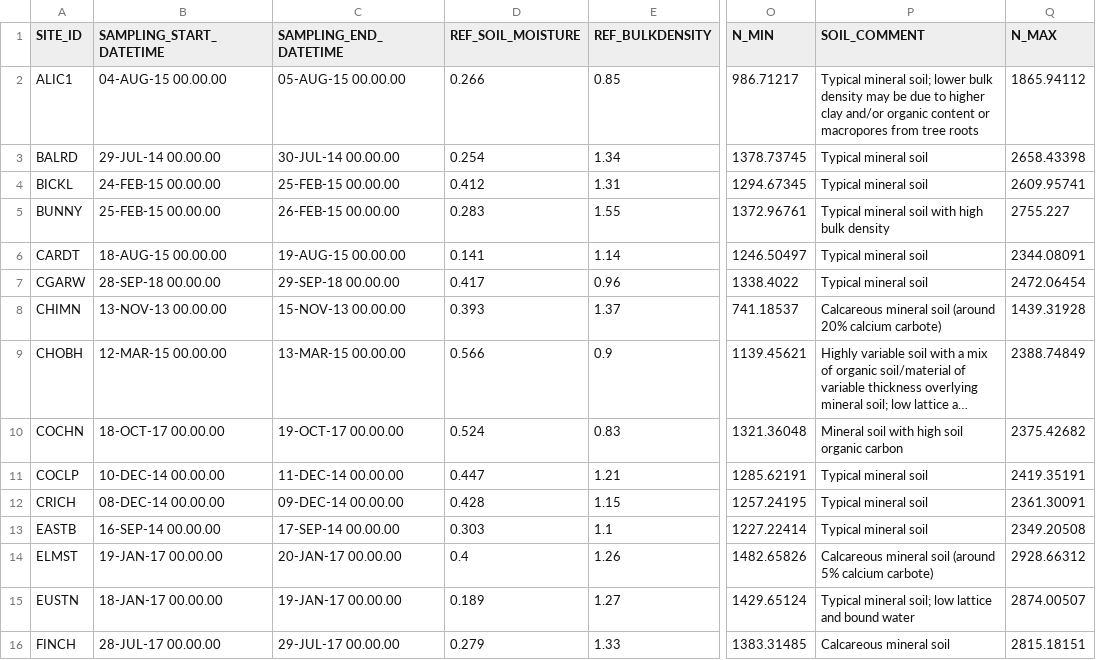
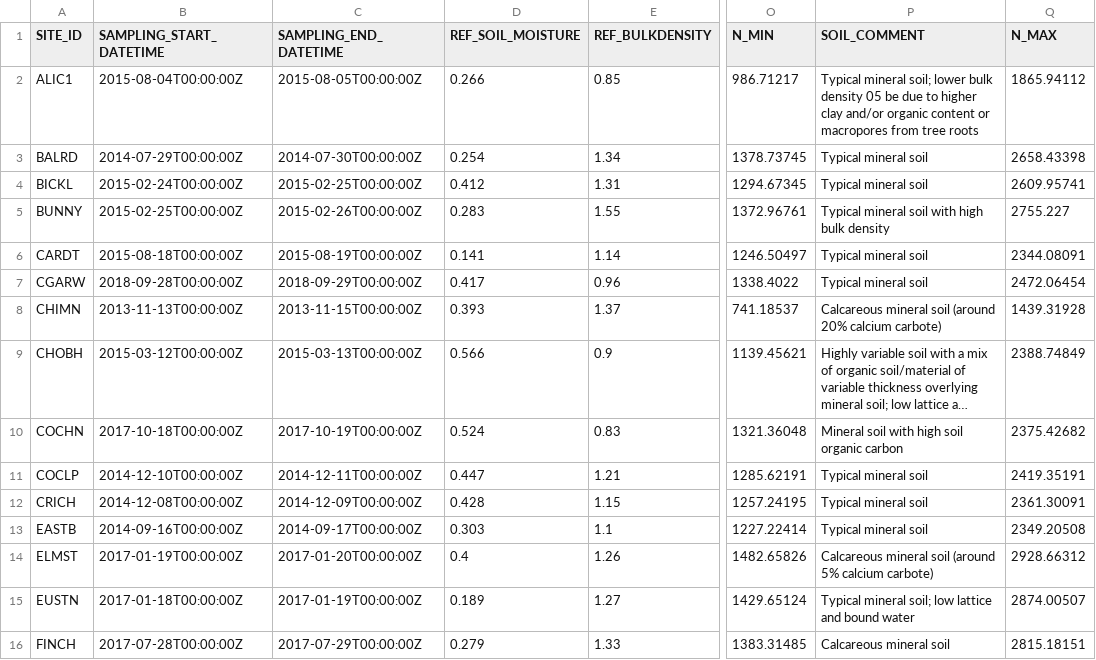
Before and after one commit to NERC-CEH/fdri-discovery, a CSV file: sample_data/src/SITE_CALIBRATION_INFO.csv, drawn as a sheet; only a part is shown, gaps mark what is left out; long unchanged cells end in …; the diff covers the shown part only; the diff names each change by its address in the sheet, - before the commit and + after, or states it on an @@ line.

Commit message:
Change to ISO date format

```diff
--- a/sample_data/src/SITE_CALIBRATION_INFO.csv
+++ b/sample_data/src/SITE_CALIBRATION_INFO.csv
-B2 (SAMPLING_START_DATETIME): 04-AUG-15 00.00.00
+B2 (SAMPLING_START_DATETIME): 2015-08-04T00:00:00Z
-C2 (SAMPLING_END_DATETIME): 05-AUG-15 00.00.00
+C2 (SAMPLING_END_DATETIME): 2015-08-05T00:00:00Z
-P2 (SOIL_COMMENT): …bulk density may be due…
+P2 (SOIL_COMMENT): …bulk density 05 be due…
-B3 (SAMPLING_START_DATETIME): 29-JUL-14 00.00.00
+B3 (SAMPLING_START_DATETIME): 2014-07-29T00:00:00Z
-C3 (SAMPLING_END_DATETIME): 30-JUL-14 00.00.00
+C3 (SAMPLING_END_DATETIME): 2014-07-30T00:00:00Z
-B4 (SAMPLING_START_DATETIME): 24-FEB-15 00.00.00
+B4 (SAMPLING_START_DATETIME): 2015-02-24T00:00:00Z
-C4 (SAMPLING_END_DATETIME): 25-FEB-15 00.00.00
+C4 (SAMPLING_END_DATETIME): 2015-02-25T00:00:00Z
-B5 (SAMPLING_START_DATETIME): 25-FEB-15 00.00.00
+B5 (SAMPLING_START_DATETIME): 2015-02-25T00:00:00Z
-C5 (SAMPLING_END_DATETIME): 26-FEB-15 00.00.00
+C5 (SAMPLING_END_DATETIME): 2015-02-26T00:00:00Z
-B6 (SAMPLING_START_DATETIME): 18-AUG-15 00.00.00
+B6 (SAMPLING_START_DATETIME): 2015-08-18T00:00:00Z
-C6 (SAMPLING_END_DATETIME): 19-AUG-15 00.00.00
+C6 (SAMPLING_END_DATETIME): 2015-08-19T00:00:00Z
-B7 (SAMPLING_START_DATETIME): 28-SEP-18 00.00.00
+B7 (SAMPLING_START_DATETIME): 2018-09-28T00:00:00Z
-C7 (SAMPLING_END_DATETIME): 29-SEP-18 00.00.00
+C7 (SAMPLING_END_DATETIME): 2018-09-29T00:00:00Z
-B8 (SAMPLING_START_DATETIME): 13-NOV-13 00.00.00
+B8 (SAMPLING_START_DATETIME): 2013-11-13T00:00:00Z
-C8 (SAMPLING_END_DATETIME): 15-NOV-13 00.00.00
+C8 (SAMPLING_END_DATETIME): 2013-11-15T00:00:00Z
-B9 (SAMPLING_START_DATETIME): 12-MAR-15 00.00.00
+B9 (SAMPLING_START_DATETIME): 2015-03-12T00:00:00Z
-C9 (SAMPLING_END_DATETIME): 13-MAR-15 00.00.00
+C9 (SAMPLING_END_DATETIME): 2015-03-13T00:00:00Z
-B10 (SAMPLING_START_DATETIME): 18-OCT-17 00.00.00
+B10 (SAMPLING_START_DATETIME): 2017-10-18T00:00:00Z
-C10 (SAMPLING_END_DATETIME): 19-OCT-17 00.00.00
+C10 (SAMPLING_END_DATETIME): 2017-10-19T00:00:00Z
-B11 (SAMPLING_START_DATETIME): 10-DEC-14 00.00.00
+B11 (SAMPLING_START_DATETIME): 2014-12-10T00:00:00Z
-C11 (SAMPLING_END_DATETIME): 11-DEC-14 00.00.00
+C11 (SAMPLING_END_DATETIME): 2014-12-11T00:00:00Z
-B12 (SAMPLING_START_DATETIME): 08-DEC-14 00.00.00
+B12 (SAMPLING_START_DATETIME): 2014-12-08T00:00:00Z
-C12 (SAMPLING_END_DATETIME): 09-DEC-14 00.00.00
+C12 (SAMPLING_END_DATETIME): 2014-12-09T00:00:00Z
-B13 (SAMPLING_START_DATETIME): 16-SEP-14 00.00.00
+B13 (SAMPLING_START_DATETIME): 2014-09-16T00:00:00Z
-C13 (SAMPLING_END_DATETIME): 17-SEP-14 00.00.00
+C13 (SAMPLING_END_DATETIME): 2014-09-17T00:00:00Z
-B14 (SAMPLING_START_DATETIME): 19-JAN-17 00.00.00
+B14 (SAMPLING_START_DATETIME): 2017-01-19T00:00:00Z
-C14 (SAMPLING_END_DATETIME): 20-JAN-17 00.00.00
+C14 (SAMPLING_END_DATETIME): 2017-01-20T00:00:00Z
-B15 (SAMPLING_START_DATETIME): 18-JAN-17 00.00.00
+B15 (SAMPLING_START_DATETIME): 2017-01-18T00:00:00Z
-C15 (SAMPLING_END_DATETIME): 19-JAN-17 00.00.00
+C15 (SAMPLING_END_DATETIME): 2017-01-19T00:00:00Z
-B16 (SAMPLING_START_DATETIME): 28-JUL-17 00.00.00
+B16 (SAMPLING_START_DATETIME): 2017-07-28T00:00:00Z
-C16 (SAMPLING_END_DATETIME): 29-JUL-17 00.00.00
+C16 (SAMPLING_END_DATETIME): 2017-07-29T00:00:00Z
```
Also changed, not shown: 73 edited cells elsewhere in this file.
